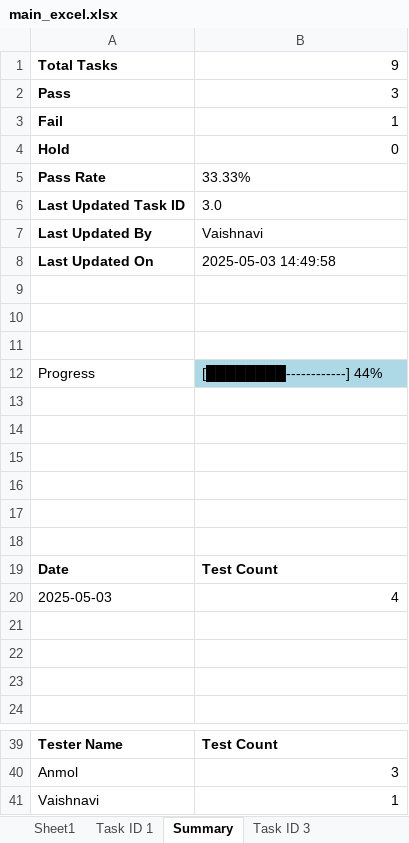
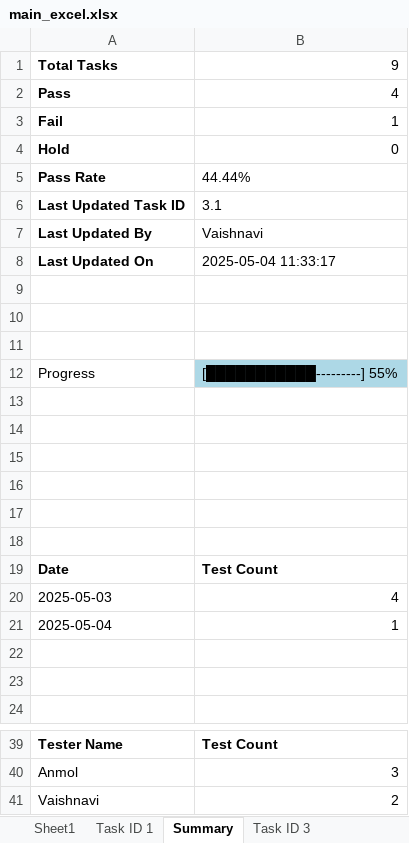
Before and after one commit to AIAppTesting/MyApp, an Excel workbook: main_excel.xlsx, sheet Summary, drawn as a sheet; only a part is shown, gaps mark what is left out; values as stored, in another font and other column widths than the file's, no borders; charts and pictures not drawn; the diff names each change by its address in the sheet, - before the commit and + after, or states it on an @@ line.

```diff
--- a/main_excel.xlsx (sheet Summary)
+++ b/main_excel.xlsx (sheet Summary)
-B2: 3
+B2: 4
-B5: 33.33%
+B5: 44.44%
-B6: 3.0
+B6: 3.1
-B8: 2025-05-03 14:49:58
+B8: 2025-05-04 11:33:17
-B12: [████████------------] 44%
+B12: [███████████---------] 55%
-row 21: (empty)
+row 21: 2025-05-04 | 1
-B41: 1
+B41: 2
```
Also changed, not shown: sheet Task ID 3, sheet Sheet1, charts or pictures.
